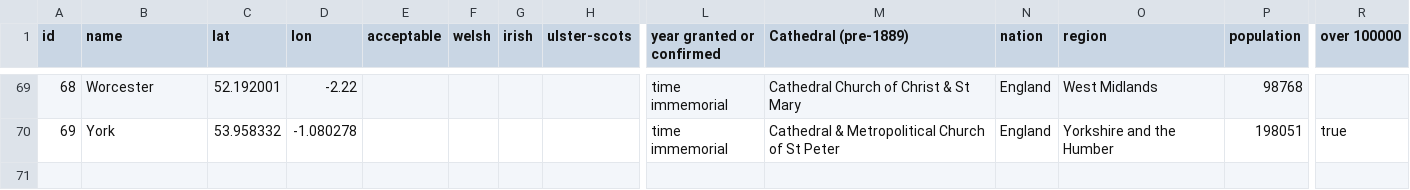
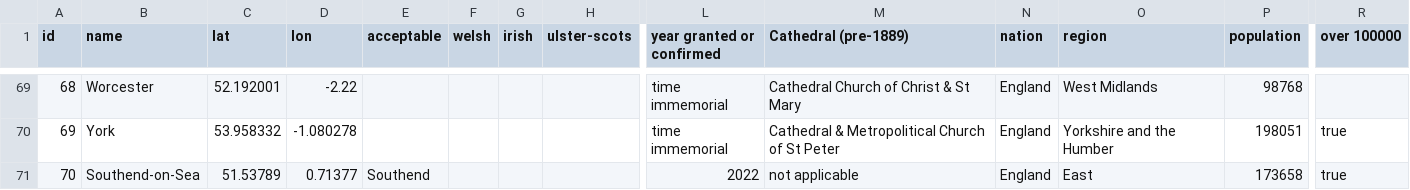
Before and after one commit to tomgp/uk-cities, a TSV file: cities.tsv, drawn as a sheet; only a part is shown, gaps mark what is left out; rows hold the shown columns only; the diff names each change by its address in the sheet, - before the commit and + after, or states it on an @@ line.

Commit message:
Add Southend-on-Sea

```diff
--- a/cities.tsv
+++ b/cities.tsv
+row 71: 70 | Southend-on-Sea | 51.53789 | 0.71377 | Southend |  |  |  | 2022 | not applicable | England | East | 173658 | true
```
